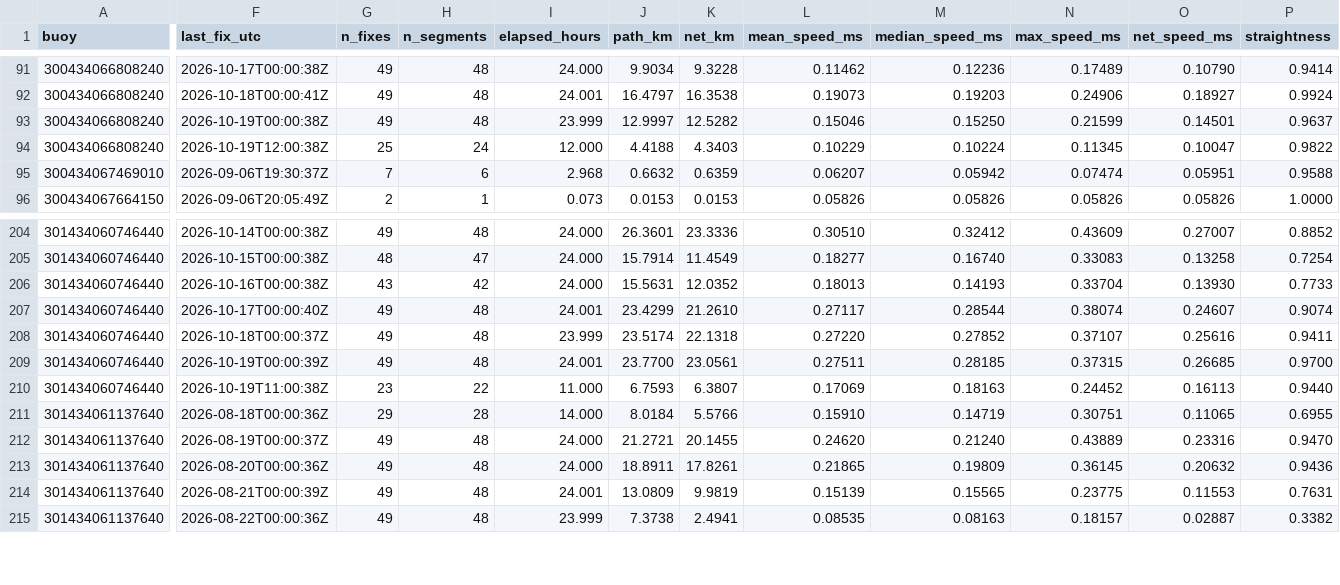
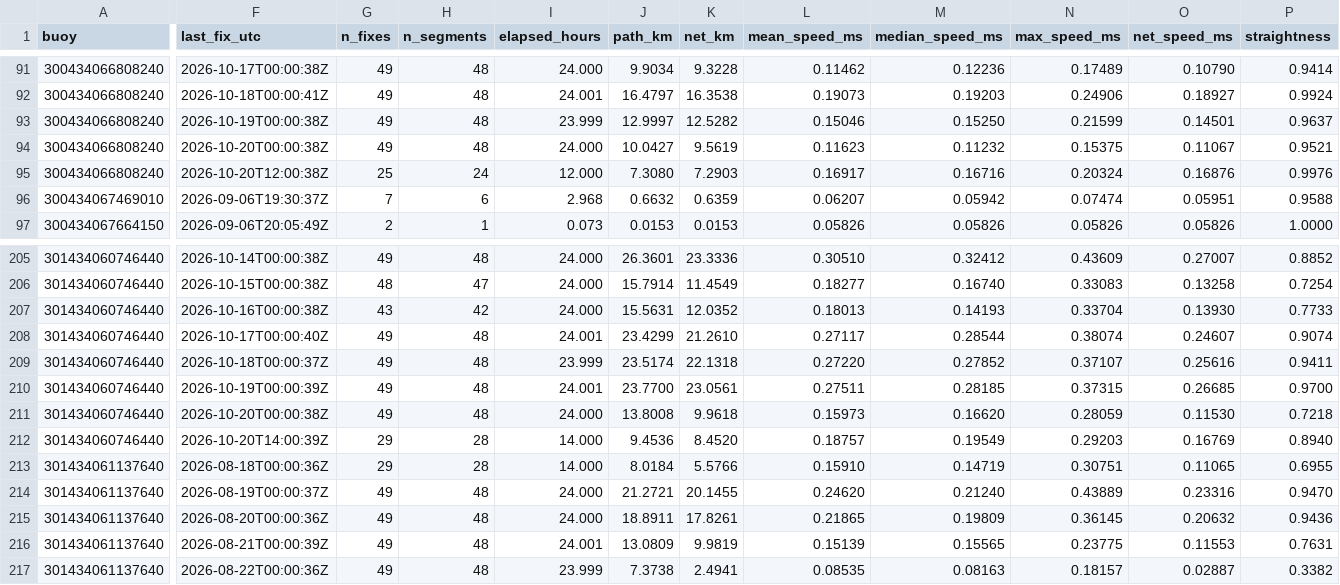
Before and after one commit to SisterPeanut/omb-fleet, a CSV file: drift_daily.csv, drawn as a sheet; only a part is shown, gaps mark what is left out; addresses are those after the commit; rows hold the shown columns only; the diff covers the shown part only; the diff names each change by its address in the sheet, - before the commit and + after, or states it on an @@ line.

```diff
--- a/drift_daily.csv
+++ b/drift_daily.csv
-F94 (last_fix_utc): 2026-10-19T12:00:38Z
+F94 (last_fix_utc): 2026-10-20T00:00:38Z
-G94 (n_fixes): 25
+G94 (n_fixes): 49
-H94 (n_segments): 24
+H94 (n_segments): 48
-I94 (elapsed_hours): 12.000
+I94 (elapsed_hours): 24.000
-J94 (path_km): 4.4188
+J94 (path_km): 10.0427
-K94 (net_km): 4.3403
+K94 (net_km): 9.5619
-L94 (mean_speed_ms): 0.10229
+L94 (mean_speed_ms): 0.11623
-M94 (median_speed_ms): 0.10224
+M94 (median_speed_ms): 0.11232
-N94 (max_speed_ms): 0.11345
+N94 (max_speed_ms): 0.15375
-O94 (net_speed_ms): 0.10047
+O94 (net_speed_ms): 0.11067
-P94 (straightness): 0.9822
+P94 (straightness): 0.9521
+row 95: 300434066808240 | 2026-10-20T12:00:38Z | 25 | 24 | 12.000 | 7.3080 | 7.2903 | 0.16917 | 0.16716 | 0.20324 | 0.16876 | 0.9976
-F211 (last_fix_utc): 2026-10-19T11:00:38Z
+F211 (last_fix_utc): 2026-10-20T00:00:38Z
-G211 (n_fixes): 23
+G211 (n_fixes): 49
-H211 (n_segments): 22
+H211 (n_segments): 48
-I211 (elapsed_hours): 11.000
+I211 (elapsed_hours): 24.000
-J211 (path_km): 6.7593
+J211 (path_km): 13.8008
-K211 (net_km): 6.3807
+K211 (net_km): 9.9618
-L211 (mean_speed_ms): 0.17069
+L211 (mean_speed_ms): 0.15973
-M211 (median_speed_ms): 0.18163
+M211 (median_speed_ms): 0.16620
-N211 (max_speed_ms): 0.24452
+N211 (max_speed_ms): 0.28059
-O211 (net_speed_ms): 0.16113
+O211 (net_speed_ms): 0.11530
-P211 (straightness): 0.9440
+P211 (straightness): 0.7218
+row 212: 301434060746440 | 2026-10-20T14:00:39Z | 29 | 28 | 14.000 | 9.4536 | 8.4520 | 0.18757 | 0.19549 | 0.29203 | 0.16769 | 0.8940
```
Also changed, not shown: 1 added row and 40 edited cells elsewhere in this file, drift_6-hourly.csv, drift_weekly.csv, 15 other files.
